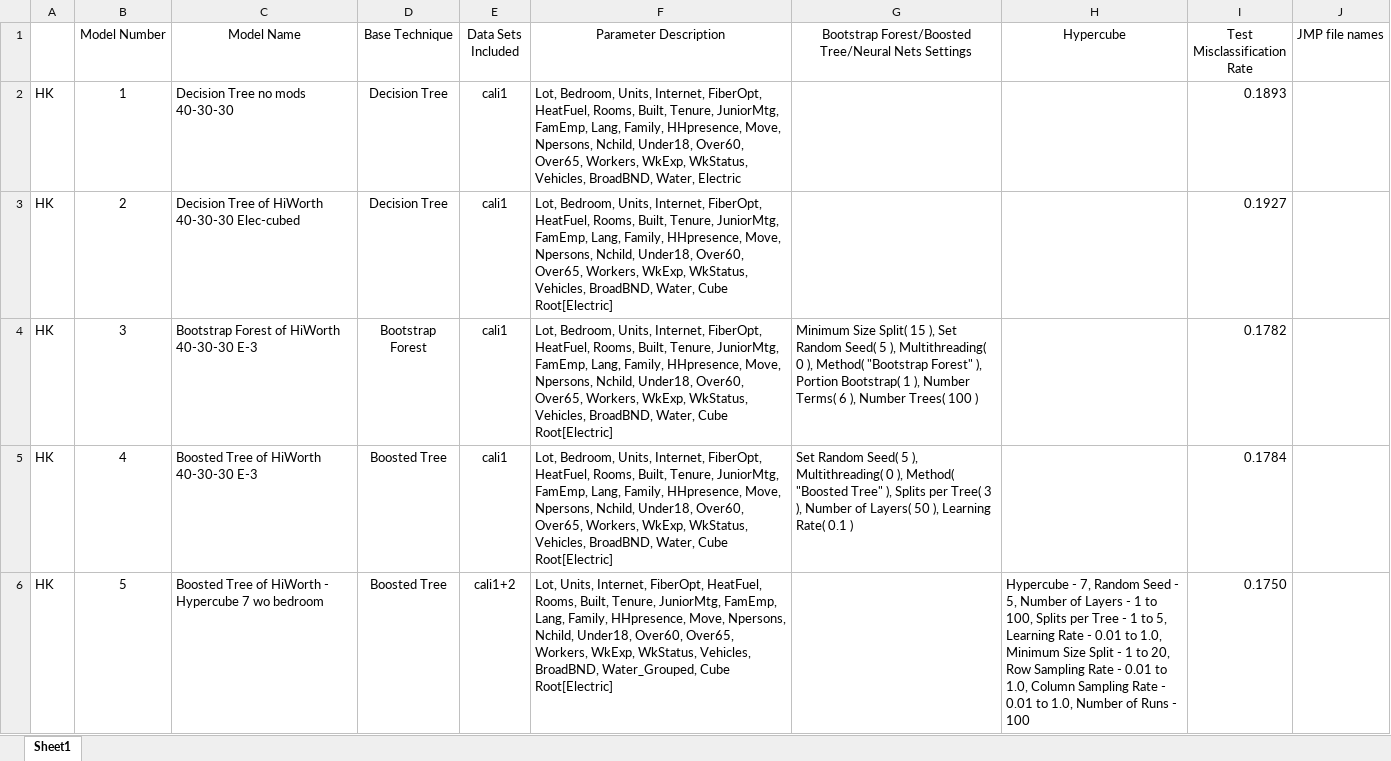
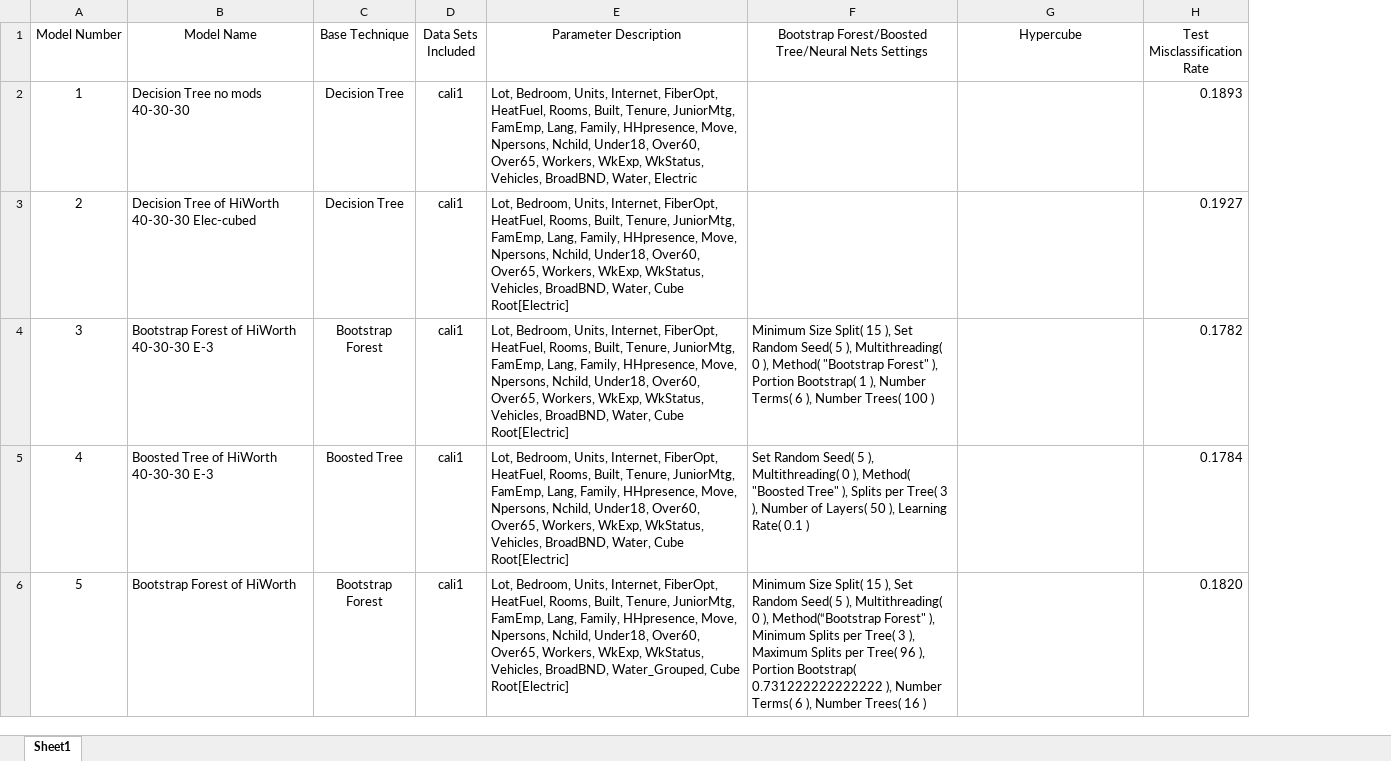
Before and after one commit to cwezdenko/MSA-8220_Final_Project, an Excel workbook: Assignment Master Documents/Model Catelog Final.xlsx, sheet Sheet1, drawn as a sheet; only a part is shown; values as stored, in another font and other column widths than the file's, no borders; removed rows and columns are numbered as before the commit, all else as after; the diff covers the shown part only; the diff names each change by its address in the sheet, - before the commit and + after, or states it on an @@ line.

Commit message:
Add files via upload

```diff
--- a/Assignment Master Documents/Model Catelog Final.xlsx (sheet Sheet1)
+++ b/Assignment Master Documents/Model Catelog Final.xlsx (sheet Sheet1)
-column A, rows 2-6: all HK
-column J (JMP file names), empty
-B6 (Model Name): Boosted Tree of HiWorth - Hypercube 7 wo bedroom
+B6 (Model Name): Bootstrap Forest of HiWorth
-C6 (Base Technique): Boosted Tree
+C6 (Base Technique): Bootstrap Forest
-D6 (Data Sets Included): cali1+2
+D6 (Data Sets Included): cali1
-E6 (Parameter Description): Lot, Units, Internet,…
+E6 (Parameter Description): Lot, Bedroom, Units, Internet,…
-F6: (empty)
+F6: Minimum Size Split( 15 ), Set Random Seed( 5 ), Multithreading( 0 ), Method(“Bootstrap Forest" ), Minimum Splits per Tree( 3 ), Maximum Splits per Tree( 96 ), Portion Bootstrap( 0.731222222222222 ), Number Terms( 6 ), Number Trees( 16 )
-G6 (Hypercube): Hypercube - 7, Random Seed - 5, Number of Layers - 1 to 100, Splits per Tree - 1 to 5, Learning Rate - 0.01 to 1.0, Minimum Size Split - 1 to 20, Row Sampling Rate - 0.01 to 1.0, Column Sampling Rate - 0.01 to 1.0, Number of Runs - 100
+G6 (Hypercube): (empty)
-H6 (Test Misclassification Rate): 0.1750
+H6 (Test Misclassification Rate): 0.1820
```
Also changed, not shown: 48 added rows, 173 edited cells and cell formats elsewhere in this sheet, formulas that keep their value.
